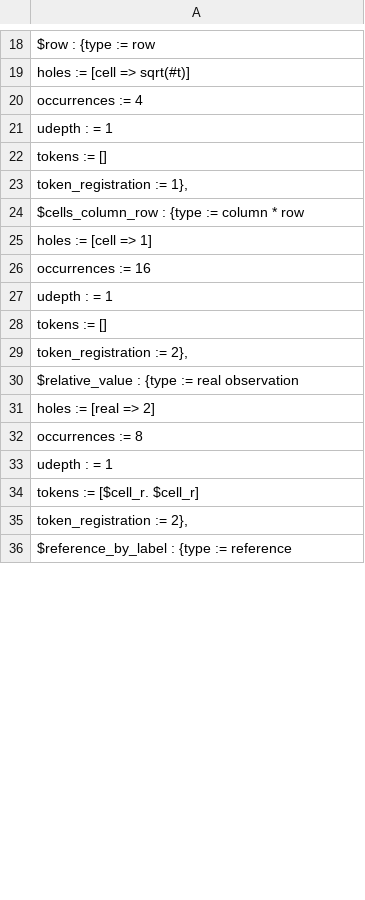
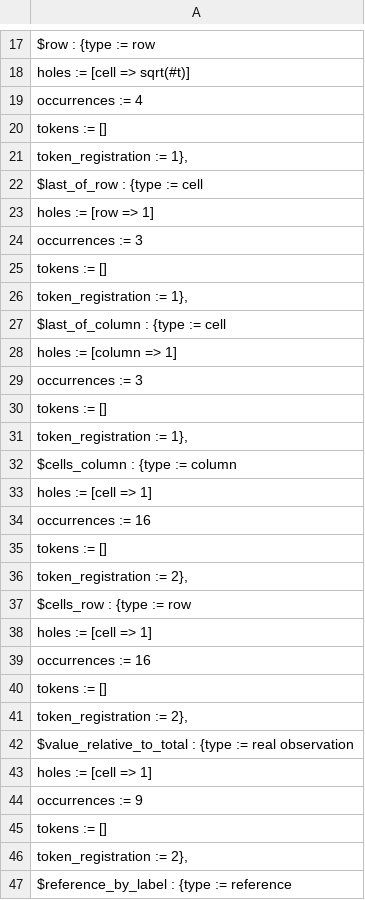
Before and after one commit to rep2rep/robin, a CSV file: tables/Q_table_birds_contingency.csv, drawn as a sheet; only a part is shown, gaps mark what is left out; removed rows and columns are numbered as before the commit, all else as after; the diff covers the shown part only; the diff names each change by its address in the sheet, - before the commit and + after, or states it on an @@ line.

```diff
--- a/tables/Q_table_birds_contingency.csv
+++ b/tables/Q_table_birds_contingency.csv
-row 21: udepth : = 1
-A22: $cells_column_row : {type := column * row
+A22: $last_of_row : {type := cell
+row 23: holes := [row => 1]
+row 24: occurrences := 3
-row 40: tokens := []
+row 25: tokens := []
+row 26: token_registration := 1},
+row 27: $last_of_column : {type := cell
+row 28: holes := [column => 1]
+row 29: occurrences := 3
+row 30: tokens := []
+row 31: token_registration := 1},
+row 32: $cells_column : {type := column
-row 27: udepth : = 1
-A37: $relative_value : {type := real observation
+A37: $cells_row : {type := row
-A38: holes := [real => 2]
+A38: holes := [cell => 1]
-A39: occurrences := 8
+A39: occurrences := 16
-A40: udepth : = 1
+A40: tokens := []
-A41: tokens := [$cell_r. $cell_r]
+A41: token_registration := 2},
+row 42: $value_relative_to_total : {type := real observation
+row 43: holes := [cell => 1]
+row 44: occurrences := 9
+row 45: tokens := []
```
Also changed, not shown: 2 added rows, 1 removed row and 3 edited cells elsewhere in this file, tables/Q_table_birds_bayes.csv, tables/Q_table_birds_euler.csv, 9 other files.
